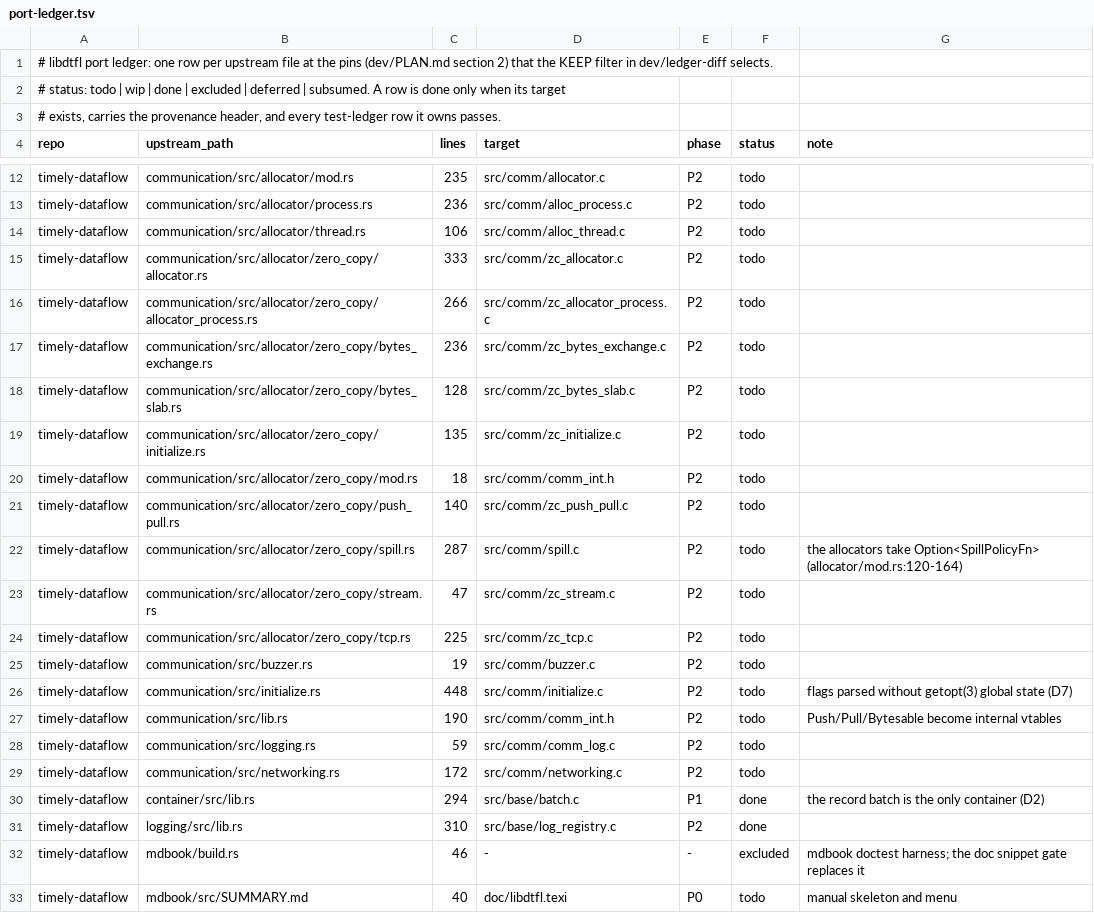
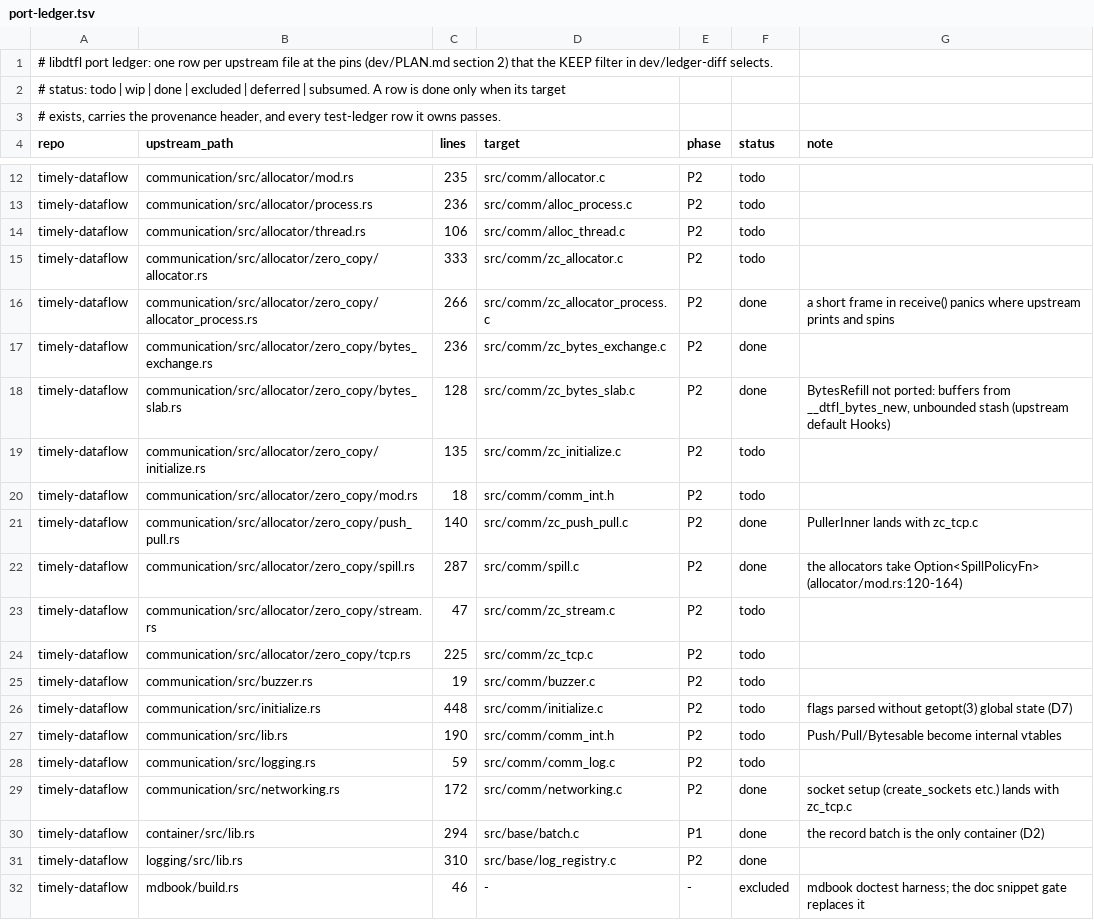
Before and after one commit to gburd/libdtfl, a TSV file: dev/port-ledger.tsv, drawn as a sheet; only a part is shown, gaps mark what is left out; the shorter side is filled out with more unchanged rows.

Commit message:
Port the zero-copy byte layer and the ProcessBinary allocator
This ports communication/src/networking.rs (MessageHeader only),
allocator/zero_copy/bytes_slab.rs, bytes_exchange.rs, spill.rs,
push_pull.rs and allocator_process.rs from timely-v0.31.0, and flips
those six port-ledger rows and the two spill.rs test rows to done.

The MessageHeader is six big-endian u64s.  try_read rejects a length
that would overflow header plus length; the Rust code would wrap.
MergeQueue keeps upstream's rules: it merges adjacent views of one
store, buzzes only on the empty to non-empty transition, poisons on a
panicking drop, and runs the writer and reader spill policies under
its mutex.  The buzz is a function pointer and context, so the queue
does not depend on the parker implementation.  Threshold and
PrefetchPolicy port spill.rs exactly, with the 256 MB threshold and
the 64 MB head reserve.  ProcessBinary builders swap queue writers
through a mutex and condvar rendezvous in place of promise_futures.
Its receive() splits staged bytes by header, creates FIFOs for
channels above the bound on first sight, and drops frames for channels
already retired by a puller's canary.  A short frame panics where
upstream prints and loops; the ledger notes this.

src/comm/zc_shim.c is TEMPORARY: it supplies the parker and the push
and pull helpers from comm_int.h until feat/p2-comm merges, and must
be deleted then.  The tests call the allocator ops directly for the
same reason.

Tests: test_wire covers the exact header bytes, the try_read edge
cases, slab recycling, MergeQueue merging, buzzing and poisoning, a
two-thread queue, and ProcessBinary with 2 and 4 threads all-to-all.
Each threaded wait is bounded.  pbt_wire checks the header round trip,
that try_read stays inside its buffer under ASan, and ProcessBinary
under random schedules against a multiset model.  Planted bugs (no
buzz, no try_merge, LIFO delivery) each failed a test.

The default, ASan+UBSan and hegel builds pass with zero warnings.
TSan does not build under -Werror on current build: gcc 14 rejects
the atomic_thread_fence in __dtfl_arc_release (src/base/base_int.h),
and TSan reports false races on the free after the last release.
With acq_rel on the fetch_sub instead of the fence, TSan passes five
runs out of five.  That change belongs to the owner of base_int.h.

```diff
--- a/dev/port-ledger.tsv
+++ b/dev/port-ledger.tsv
@@ -15,9 +15,9 @@ timely-dataflow	communication/src/allocator/thread.rs	106	src/comm/alloc_thread.
 timely-dataflow	communication/src/allocator/zero_copy/allocator.rs	333	src/comm/zc_allocator.c	P2	todo	
-timely-dataflow	communication/src/allocator/zero_copy/allocator_process.rs	266	src/comm/zc_allocator_process.c	P2	todo	
-timely-dataflow	communication/src/allocator/zero_copy/bytes_exchange.rs	236	src/comm/zc_bytes_exchange.c	P2	todo	
-timely-dataflow	communication/src/allocator/zero_copy/bytes_slab.rs	128	src/comm/zc_bytes_slab.c	P2	todo	
+timely-dataflow	communication/src/allocator/zero_copy/allocator_process.rs	266	src/comm/zc_allocator_process.c	P2	done	a short frame in receive() panics where upstream prints and spins
+timely-dataflow	communication/src/allocator/zero_copy/bytes_exchange.rs	236	src/comm/zc_bytes_exchange.c	P2	done	
+timely-dataflow	communication/src/allocator/zero_copy/bytes_slab.rs	128	src/comm/zc_bytes_slab.c	P2	done	BytesRefill not ported: buffers from __dtfl_bytes_new, unbounded stash (upstream default Hooks)
 timely-dataflow	communication/src/allocator/zero_copy/initialize.rs	135	src/comm/zc_initialize.c	P2	todo	
 timely-dataflow	communication/src/allocator/zero_copy/mod.rs	18	src/comm/comm_int.h	P2	todo	
-timely-dataflow	communication/src/allocator/zero_copy/push_pull.rs	140	src/comm/zc_push_pull.c	P2	todo	
-timely-dataflow	communication/src/allocator/zero_copy/spill.rs	287	src/comm/spill.c	P2	todo	the allocators take Option<SpillPolicyFn> (allocator/mod.rs:120-164)
+timely-dataflow	communication/src/allocator/zero_copy/push_pull.rs	140	src/comm/zc_push_pull.c	P2	done	PullerInner lands with zc_tcp.c
+timely-dataflow	communication/src/allocator/zero_copy/spill.rs	287	src/comm/spill.c	P2	done	the allocators take Option<SpillPolicyFn> (allocator/mod.rs:120-164)
 timely-dataflow	communication/src/allocator/zero_copy/stream.rs	47	src/comm/zc_stream.c	P2	todo	
@@ -28,3 +28,3 @@ timely-dataflow	communication/src/lib.rs	190	src/comm/comm_int.h	P2	todo	Push/Pu
 timely-dataflow	communication/src/logging.rs	59	src/comm/comm_log.c	P2	todo	
-timely-dataflow	communication/src/networking.rs	172	src/comm/networking.c	P2	todo	
+timely-dataflow	communication/src/networking.rs	172	src/comm/networking.c	P2	done	socket setup (create_sockets etc.) lands with zc_tcp.c
 timely-dataflow	container/src/lib.rs	294	src/base/batch.c	P1	done	the record batch is the only container (D2)
```
Also changed, not shown: dev/test-ledger.tsv, 13 other files.
